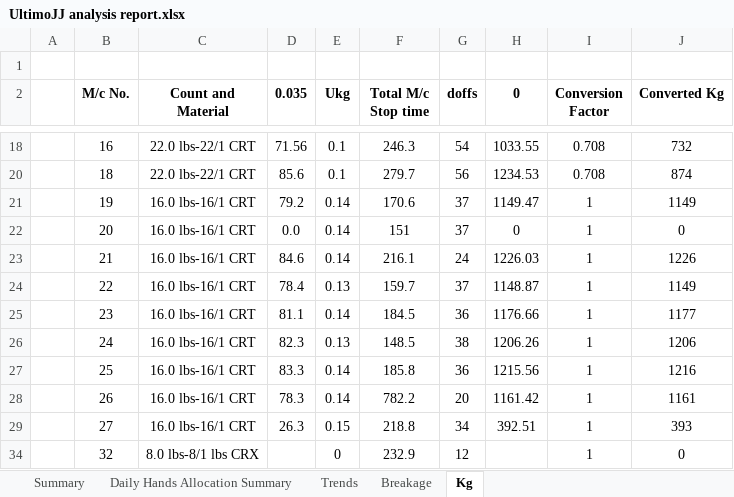
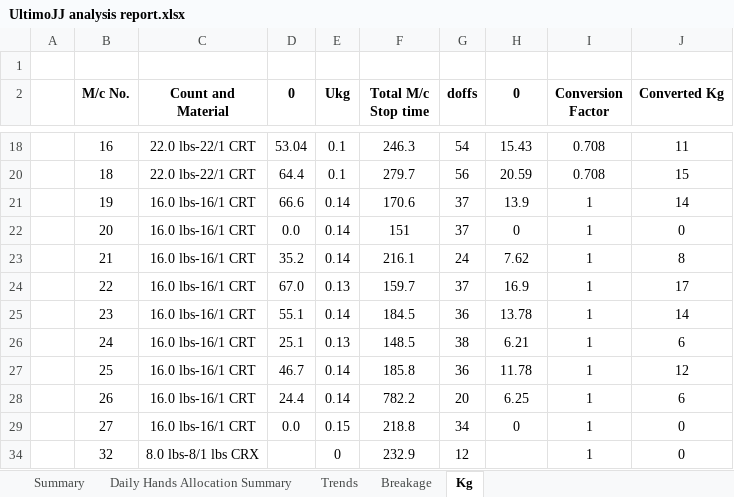
Before and after one commit to kmashfaque/webscraping, an Excel workbook: UltimoJJ analysis report.xlsx, sheet Kg, drawn as a sheet; only a part is shown, gaps mark what is left out; values as stored, in another font and other column widths than the file's, no borders; the diff covers the shown part only; the diff names each change by its address in the sheet, - before the commit and + after, or states it on an @@ line.

```diff
--- a/UltimoJJ analysis report.xlsx (sheet Kg)
+++ b/UltimoJJ analysis report.xlsx (sheet Kg)
-D2: 0.035
+D2: 0
-D18 (0): 71.56
+D18 (0): 53.04
-H18 (0): 1033.55
+H18 (0): 15.43
-J18 (Converted Kg): 732
+J18 (Converted Kg): 11
-D20 (0): 85.6
+D20 (0): 64.4
-H20 (0): 1234.53
+H20 (0): 20.59
-J20 (Converted Kg): 874
+J20 (Converted Kg): 15
-D21 (0): 79.2
+D21 (0): 66.6
-H21 (0): 1149.47
+H21 (0): 13.9
-J21 (Converted Kg): 1149
+J21 (Converted Kg): 14
-D23 (0): 84.6
+D23 (0): 35.2
-H23 (0): 1226.03
+H23 (0): 7.62
-J23 (Converted Kg): 1226
+J23 (Converted Kg): 8
-D24 (0): 78.4
+D24 (0): 67.0
-H24 (0): 1148.87
+H24 (0): 16.9
-J24 (Converted Kg): 1149
+J24 (Converted Kg): 17
-D25 (0): 81.1
+D25 (0): 55.1
-H25 (0): 1176.66
+H25 (0): 13.78
-J25 (Converted Kg): 1177
+J25 (Converted Kg): 14
-D26 (0): 82.3
+D26 (0): 25.1
-H26 (0): 1206.26
+H26 (0): 6.21
-J26 (Converted Kg): 1206
+J26 (Converted Kg): 6
-D27 (0): 83.3
+D27 (0): 46.7
-H27 (0): 1215.56
+H27 (0): 11.78
-J27 (Converted Kg): 1216
+J27 (Converted Kg): 12
-D28 (0): 78.3
+D28 (0): 24.4
-H28 (0): 1161.42
+H28 (0): 6.25
-J28 (Converted Kg): 1161
+J28 (Converted Kg): 6
-D29 (0): 26.3
+D29 (0): 0.0
-H29 (0): 392.51
+H29 (0): 0
-J29 (Converted Kg): 393
+J29 (Converted Kg): 0
```
Also changed, not shown: 30 edited cells elsewhere in this sheet, sheet Trends, sheet Breakage, sheet Summary, hidden cells, charts or pictures, breakage_A.xlsx, breakage_B.xlsx, 14 other files.
